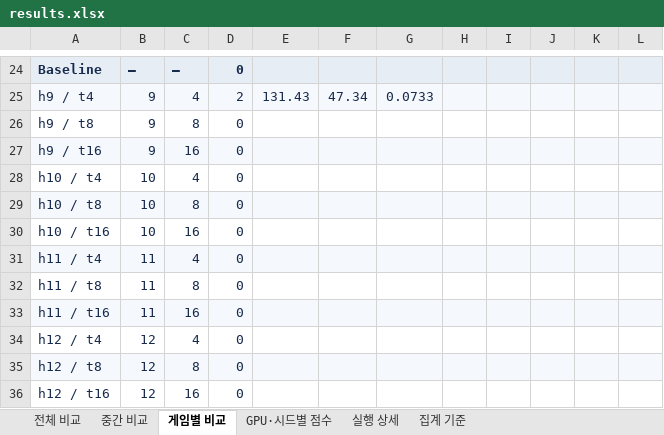
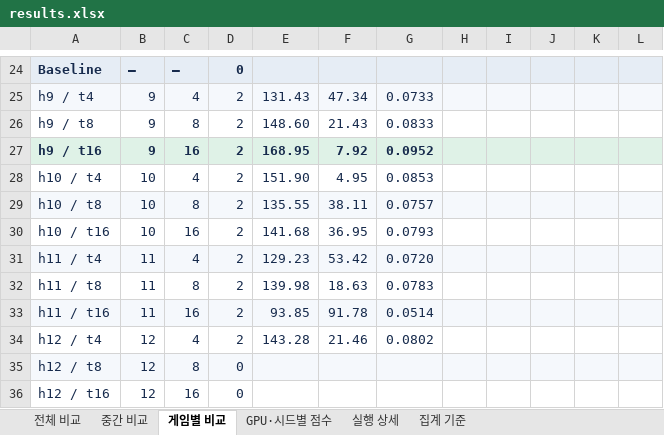
Before and after one commit to wrrte/STORM-1, an Excel workbook: results/experiments/hash-grid-anchor-rehash-20261125/results.xlsx, sheet 게임별 비교, drawn as a sheet; only a part is shown, gaps mark what is left out; values as stored, in another font and other column widths than the file's, no borders; table styles not drawn; the diff covers the shown part only; the diff names each change by its address in the sheet, - before the commit and + after, or states it on an @@ line.

```diff
--- a/results/experiments/hash-grid-anchor-rehash-20261125/results.xlsx (sheet 게임별 비교)
+++ b/results/experiments/hash-grid-anchor-rehash-20261125/results.xlsx (sheet 게임별 비교)
-D26:D34: 0
+D26:D34: 2
-E26: (empty)
+E26: 148.60
-F26: (empty)
+F26: 21.43
-G26: (empty)
+G26: 0.0833
-A27:D27 bold: off
+A27:D27 bold: on
-E27: (empty)
+E27: 168.95
-F27: (empty)
+F27: 7.92
-G27: (empty)
+G27: 0.0952
-E28: (empty)
+E28: 151.90
-F28: (empty)
+F28: 4.95
-G28: (empty)
+G28: 0.0853
-E29: (empty)
+E29: 135.55
-F29: (empty)
+F29: 38.11
-G29: (empty)
+G29: 0.0757
-E30: (empty)
+E30: 141.68
-F30: (empty)
+F30: 36.95
-G30: (empty)
+G30: 0.0793
-E31: (empty)
+E31: 129.23
-F31: (empty)
+F31: 53.42
-G31: (empty)
+G31: 0.0720
-E32: (empty)
+E32: 139.98
-F32: (empty)
+F32: 18.63
-G32: (empty)
+G32: 0.0783
-E33: (empty)
+E33: 93.85
-F33: (empty)
+F33: 91.78
-G33: (empty)
+G33: 0.0514
-E34: (empty)
+E34: 143.28
-F34: (empty)
+F34: 21.46
-G34: (empty)
+G34: 0.0802
```
Also changed, not shown: 32 edited cells and cell formats elsewhere in this sheet, sheet 실행 상세, sheet 전체 비교, sheet 중간 비교, sheet GPU·시드별 점수, sheet 집계 기준, hidden cells, 4 other files.
